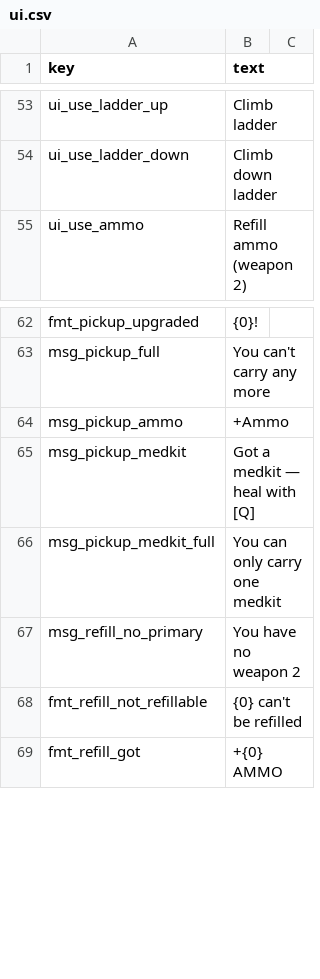
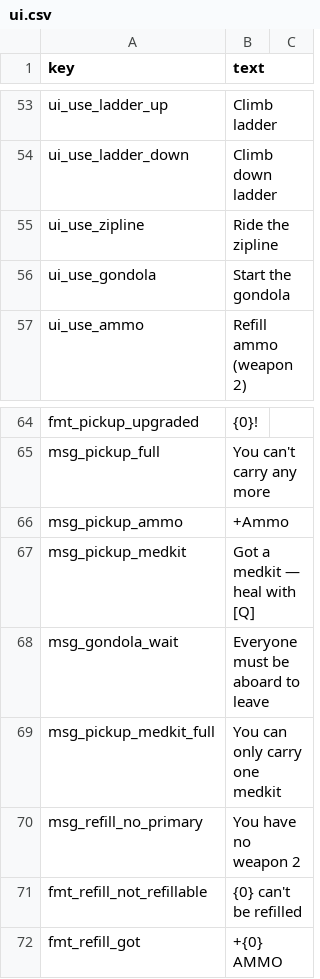
Before and after one commit to minidice/game-plushpanic-hordeshooter, a CSV file: game/content/lan/eng/ui.csv, drawn as a sheet; only a part is shown, gaps mark what is left out; the diff names each change by its address in the sheet, - before the commit and + after, or states it on an @@ line.

```diff
--- a/game/content/lan/eng/ui.csv
+++ b/game/content/lan/eng/ui.csv
+row 55: ui_use_zipline | Ride the zipline
+row 56: ui_use_gondola | Start the gondola
+row 68: msg_gondola_wait | Everyone must be aboard to leave
```
Also changed, not shown: game/content/lan/kor/ui.csv, 16 other files.
